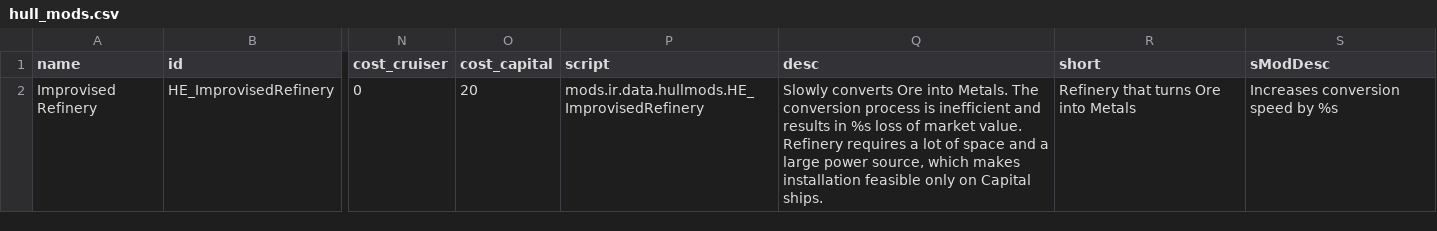
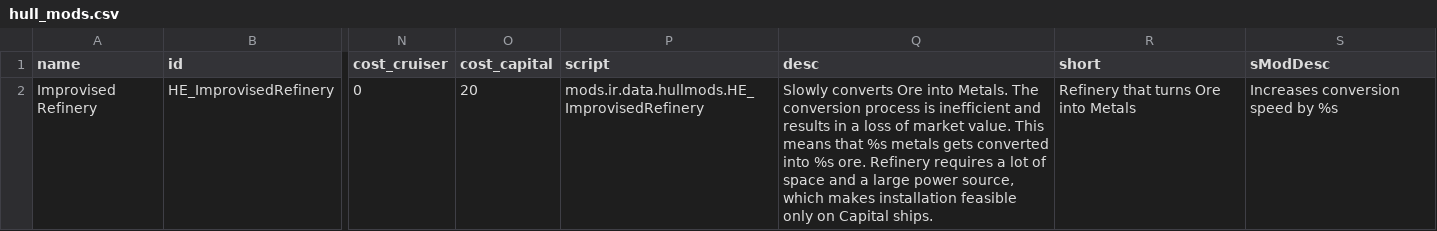
Before and after one commit to Heniker/Starsector-Mods, a CSV file: mods/ir/data/hullmods/hull_mods.csv, drawn as a sheet; only a part is shown, gaps mark what is left out; the diff names each change by its address in the sheet, - before the commit and + after, or states it on an @@ line.

```diff
--- a/mods/ir/data/hullmods/hull_mods.csv
+++ b/mods/ir/data/hullmods/hull_mods.csv
-Q2 (desc): …results in %s loss of market value. Refinery requires…
+Q2 (desc): …results in a loss of market value. This means that %s metals gets converted into %s ore. Refinery requires…
```
Also changed, not shown: mods/ir/data/config/LunaSettings.csv, 9 other files.
